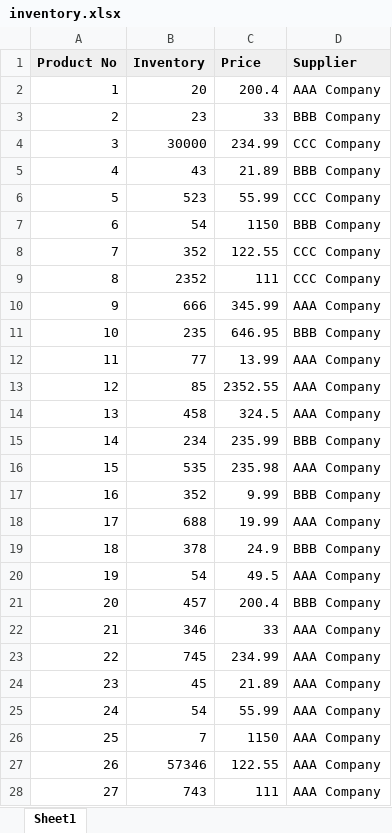
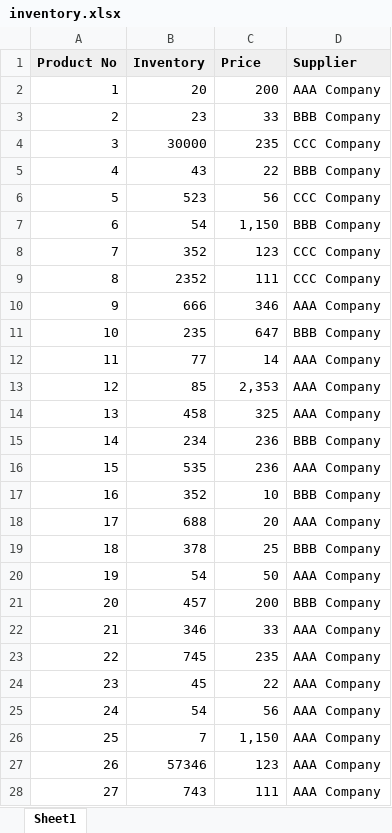
Before and after one commit to raysylverne/PythonTutorial_w-TechWorld_Nana, an Excel workbook: inventory.xlsx, sheet Sheet1, drawn as a sheet; only a part is shown; values as stored, in another font and other column widths than the file's, no borders; charts and pictures not drawn; the diff covers the shown part only; the diff names each change by its address in the sheet, - before the commit and + after, or states it on an @@ line.

```diff
--- a/inventory.xlsx (sheet Sheet1)
+++ b/inventory.xlsx (sheet Sheet1)
-C2 (Price): 200.4
+C2 (Price): 200
-C4 (Price): 234.99
+C4 (Price): 235
-C5 (Price): 21.89
+C5 (Price): 22
-C6 (Price): 55.99
+C6 (Price): 56
-C7 (Price): 1150
+C7 (Price): 1,150
-C8 (Price): 122.55
+C8 (Price): 123
-C10 (Price): 345.99
+C10 (Price): 346
-C11 (Price): 646.95
+C11 (Price): 647
-C12 (Price): 13.99
+C12 (Price): 14
-C13 (Price): 2352.55
+C13 (Price): 2,353
-C14 (Price): 324.5
+C14 (Price): 325
-C15 (Price): 235.99
+C15 (Price): 236
-C16 (Price): 235.98
+C16 (Price): 236
-C17 (Price): 9.99
+C17 (Price): 10
-C18 (Price): 19.99
+C18 (Price): 20
-C19 (Price): 24.9
+C19 (Price): 25
-C20 (Price): 49.5
+C20 (Price): 50
-C21 (Price): 200.4
+C21 (Price): 200
-C23 (Price): 234.99
+C23 (Price): 235
-C24 (Price): 21.89
+C24 (Price): 22
-C25 (Price): 55.99
+C25 (Price): 56
-C26 (Price): 1150
+C26 (Price): 1,150
-C27 (Price): 122.55
+C27 (Price): 123
```
Also changed, not shown: 43 edited cells elsewhere in this sheet, charts or pictures, 2 other files.
